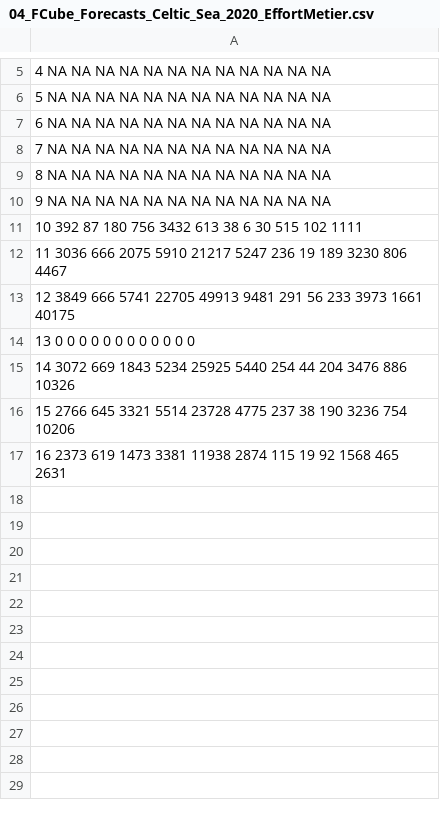
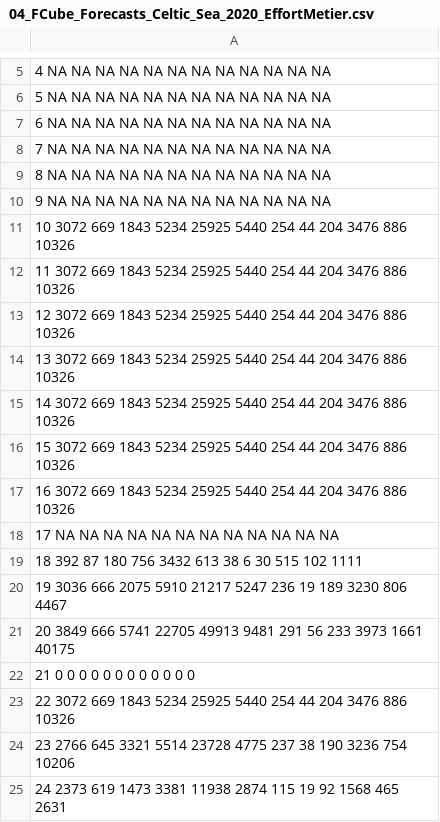
Before and after one commit to ices-eg/wg_WGMIXFISH, a CSV file: CelticSea/2020_CS_MixedFisheriesAdvice/results/04_FCube_Forecasts_Celtic_Sea_2020_EffortMetier.csv, drawn as a sheet; only a part is shown, gaps mark what is left out.

```diff
--- a/CelticSea/2020_CS_MixedFisheriesAdvice/results/04_FCube_Forecasts_Celtic_Sea_2020_EffortMetier.csv
+++ b/CelticSea/2020_CS_MixedFisheriesAdvice/results/04_FCube_Forecasts_Celtic_Sea_2020_EffortMetier.csv
@@ -10,8 +10,16 @@
 "9" NA NA NA NA NA NA NA NA NA NA NA NA
-"10" 392 87 180 756 3432 613 38 6 30 515 102 1111
-"11" 3036 666 2075 5910 21217 5247 236 19 189 3230 806 4467
-"12" 3849 666 5741 22705 49913 9481 291 56 233 3973 1661 40175
-"13" 0 0 0 0 0 0 0 0 0 0 0 0
+"10" 3072 669 1843 5234 25925 5440 254 44 204 3476 886 10326
+"11" 3072 669 1843 5234 25925 5440 254 44 204 3476 886 10326
+"12" 3072 669 1843 5234 25925 5440 254 44 204 3476 886 10326
+"13" 3072 669 1843 5234 25925 5440 254 44 204 3476 886 10326
 "14" 3072 669 1843 5234 25925 5440 254 44 204 3476 886 10326
-"15" 2766 645 3321 5514 23728 4775 237 38 190 3236 754 10206
-"16" 2373 619 1473 3381 11938 2874 115 19 92 1568 465 2631
+"15" 3072 669 1843 5234 25925 5440 254 44 204 3476 886 10326
+"16" 3072 669 1843 5234 25925 5440 254 44 204 3476 886 10326
+"17" NA NA NA NA NA NA NA NA NA NA NA NA
+"18" 392 87 180 756 3432 613 38 6 30 515 102 1111
+"19" 3036 666 2075 5910 21217 5247 236 19 189 3230 806 4467
+"20" 3849 666 5741 22705 49913 9481 291 56 233 3973 1661 40175
+"21" 0 0 0 0 0 0 0 0 0 0 0 0
+"22" 3072 669 1843 5234 25925 5440 254 44 204 3476 886 10326
+"23" 2766 645 3321 5514 23728 4775 237 38 190 3236 754 10206
+"24" 2373 619 1473 3381 11938 2874 115 19 92 1568 465 2631
```
Also changed, not shown: CelticSea/2020_CS_MixedFisheriesAdvice/results/04_FCube_Forecasts_Celtic_Sea_2020tier12nepnewLOUsingSAMSkipIntYr_AllCatchDataframe.csv, 49 other files.
